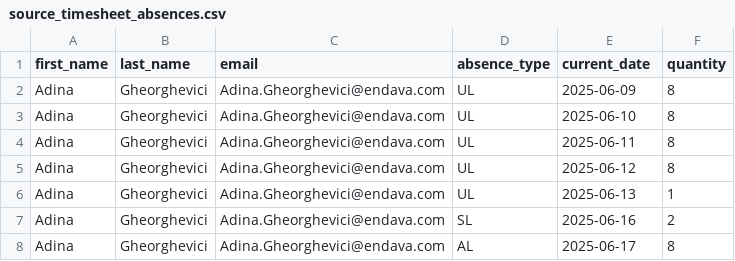
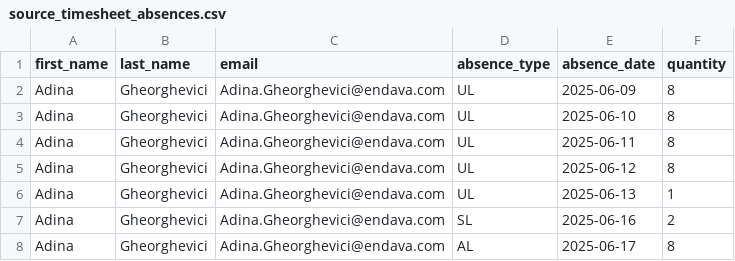
Before and after one commit to alexdjk01/DavaX, a CSV file: ETL/files/source_timesheet_absences.csv, drawn as a sheet; only a part is shown.

```diff
--- a/ETL/files/source_timesheet_absences.csv
+++ b/ETL/files/source_timesheet_absences.csv
@@ -1,2 +1,2 @@
-first_name,last_name,email,absence_type,current_date,quantity
+first_name,last_name,email,absence_type,absence_date,quantity
 Adina,Gheorghevici,Adina.Gheorghevici@endava.com,UL,2025-06-09,8
```
Also changed, not shown: ETL/files/source_timesheet_pontaj.csv, ETL/files/src_meetings.csv, 7 other files.
